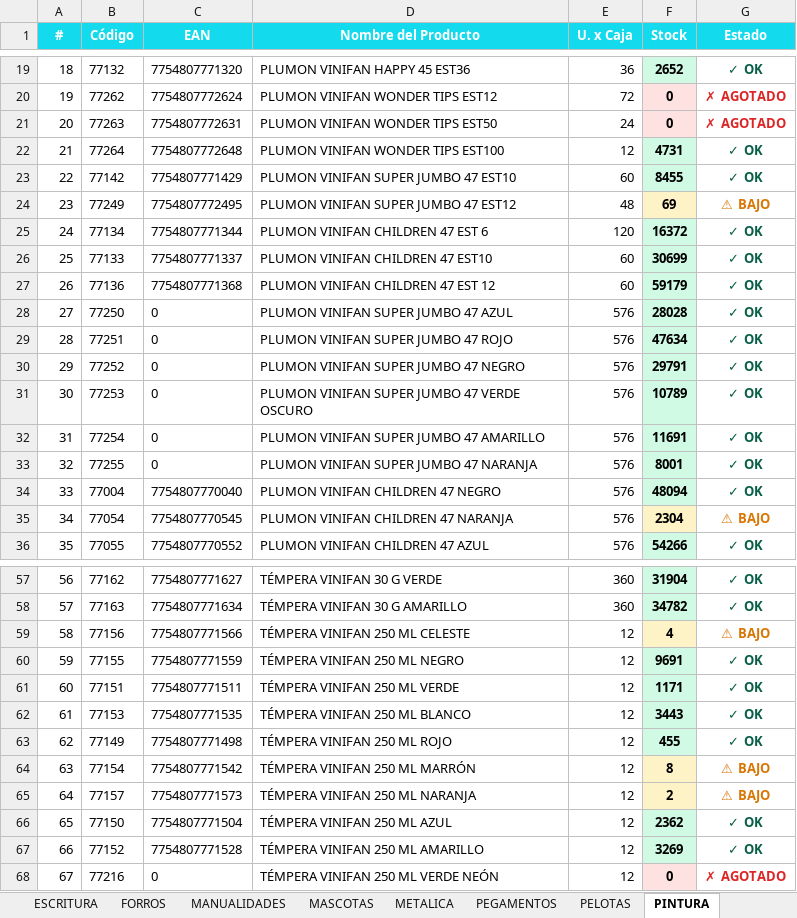
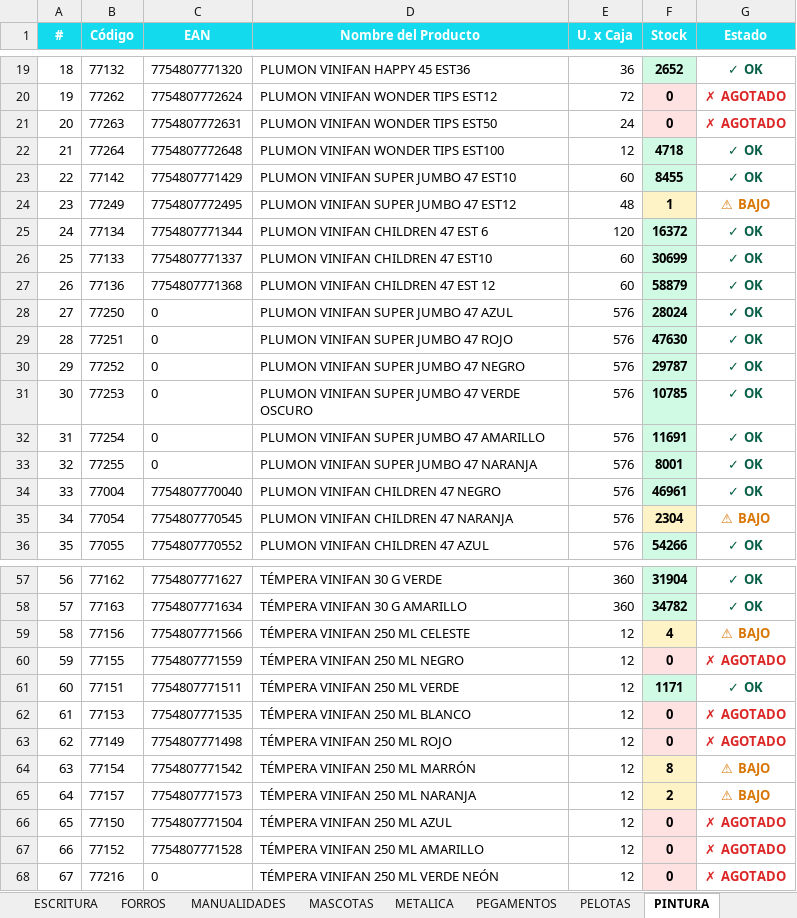
Before and after one commit to carloscus/Stock_Reporter, an Excel workbook: reports/StockPulse_TODOS.xlsx, sheet PINTURA, drawn as a sheet; only a part is shown, gaps mark what is left out; values as stored, in another font and other column widths than the file's, no borders; the diff covers the shown part only; the diff names each change by its address in the sheet, - before the commit and + after, or states it on an @@ line.

```diff
--- a/reports/StockPulse_TODOS.xlsx (sheet PINTURA)
+++ b/reports/StockPulse_TODOS.xlsx (sheet PINTURA)
-F22 (Stock): 4731
+F22 (Stock): 4718
-F24 (Stock): 69
+F24 (Stock): 1
-F27 (Stock): 59179
+F27 (Stock): 58879
-F28 (Stock): 28028
+F28 (Stock): 28024
-F29 (Stock): 47634
+F29 (Stock): 47630
-F30 (Stock): 29791
+F30 (Stock): 29787
-F31 (Stock): 10789
+F31 (Stock): 10785
-F34 (Stock): 48094
+F34 (Stock): 46961
-F60 (Stock): 9691
+F60 (Stock): 0
-F60 fill: #D1FAE5
+F60 fill: #FEE2E2
-G60 (Estado): ✓ OK
+G60 (Estado): ✗ AGOTADO
-G60 text colour: #065F46
+G60 text colour: #DC2626
-F62 (Stock): 3443
+F62 (Stock): 0
-F62:F63 fill: #D1FAE5
+F62:F63 fill: #FEE2E2
-G62:G63 (Estado): ✓ OK
+G62:G63 (Estado): ✗ AGOTADO
-G62:G63 text colour: #065F46
+G62:G63 text colour: #DC2626
-F63 (Stock): 455
+F63 (Stock): 0
-F66 (Stock): 2362
+F66 (Stock): 0
-F66:F67 fill: #D1FAE5
+F66:F67 fill: #FEE2E2
-G66:G67 (Estado): ✓ OK
+G66:G67 (Estado): ✗ AGOTADO
-G66:G67 text colour: #065F46
+G66:G67 text colour: #DC2626
-F67 (Stock): 3269
+F67 (Stock): 0
```
Also changed, not shown: 1 edited cell elsewhere in this sheet, sheet ARCHIVO, sheet REPRESENTADAS, sheet Resumen, sheet ESCRITURA, sheet ACCESORIOS, sheet PELOTAS, 5 more sheets, reports/StockPulse_ESCOLAR.xlsx, reports/StockPulse_PELOTAS.xlsx, 1 other file.
